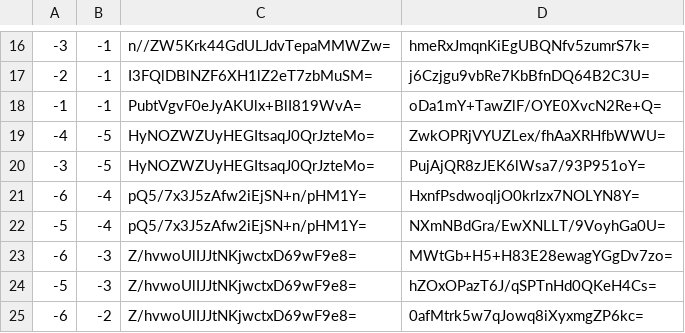
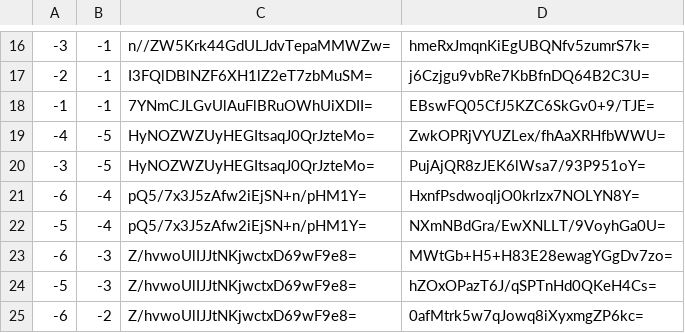
Before and after one commit to counterfitninja/netherlower, a CSV file: tiles/zoom.-1/metadata/k.-1.-1.csv, drawn as a sheet; only a part is shown, gaps mark what is left out.

```diff
--- a/tiles/zoom.-1/metadata/k.-1.-1.csv
+++ b/tiles/zoom.-1/metadata/k.-1.-1.csv
@@ -17,3 +17,3 @@
 -2,-1,I3FQlDBlNZF6XH1lZ2eT7zbMuSM=,j6Czjgu9vbRe7KbBfnDQ64B2C3U=
--1,-1,PubtVgvF0eJyAKUlx+BlI819WvA=,oDa1mY+TawZlF/OYE0XvcN2Re+Q=
+-1,-1,7YNmCJLGvUlAuFlBRuOWhUiXDII=,EBswFQ05CfJ5KZC6SkGv0+9/TJE=
 -4,-5,HyNOZWZUyHEGItsaqJ0QrJzteMo=,ZwkOPRjVYUZLex/fhAaXRHfbWWU=
```
Also changed, not shown: tiles/zoom.-1/metadata/k.-1.0.csv, tiles/zoom.-1/metadata/k.0.-1.csv, 48 other files.
